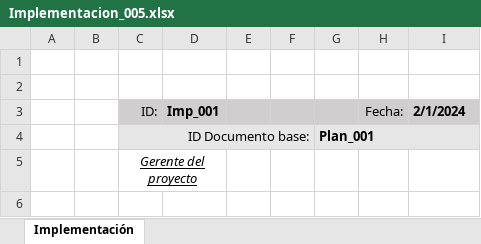
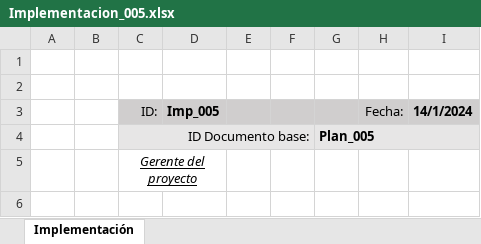
Before and after one commit to Nvkn/EnSo_ControlCambios_gr1.2, an Excel workbook: ControlCambios/06_Implementacion/Implementacion_005.xlsx, sheet Implementación, drawn as a sheet; only a part is shown; values as stored, in another font and other column widths than the file's, no borders; the diff names each change by its address in the sheet, - before the commit and + after, or states it on an @@ line.

```diff
--- a/ControlCambios/06_Implementacion/Implementacion_005.xlsx (sheet Implementación)
+++ b/ControlCambios/06_Implementacion/Implementacion_005.xlsx (sheet Implementación)
-D3: Imp_001
+D3: Imp_005
-I3: 2/1/2024
+I3: 14/1/2024
-G4: Plan_001
+G4: Plan_005
```
Also changed, not shown: ControlCambios/07_Pruebas/Pruebas_005.xlsx, 1 other file.
